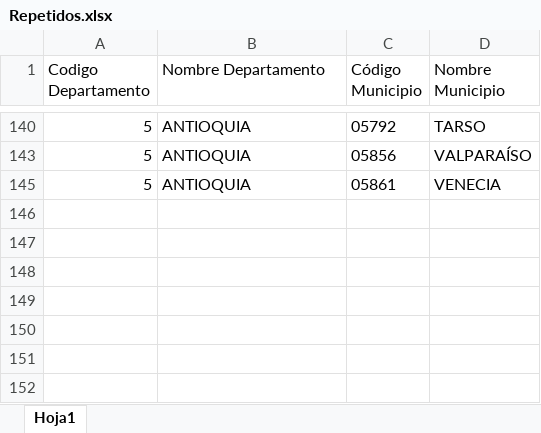
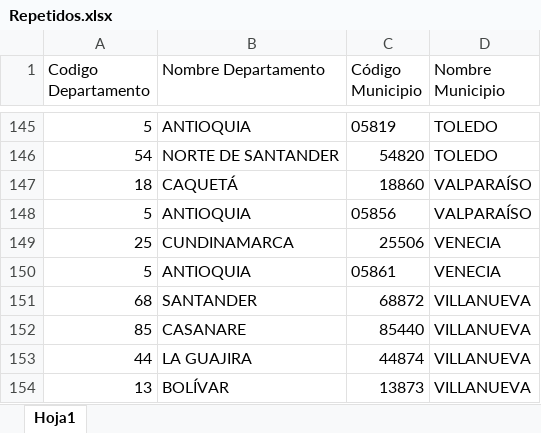
Before and after one commit to hedtorresca/Homicide_Esri, an Excel workbook: Data/Repetidos.xlsx, sheet Hoja1, drawn as a sheet; only a part is shown, gaps mark what is left out; values as stored, in another font and other column widths than the file's, no borders; addresses are those after the commit; the diff covers the shown part only; the diff names each change by its address in the sheet, - before the commit and + after, or states it on an @@ line.

```diff
--- a/Data/Repetidos.xlsx (sheet Hoja1)
+++ b/Data/Repetidos.xlsx (sheet Hoja1)
-C145 (Código Municipio): 05792
+C145 (Código Municipio): 05819
-D145 (Nombre Municipio): TARSO
+D145 (Nombre Municipio): TOLEDO
+row 146: 54 | NORTE DE SANTANDER | 54820 | TOLEDO
@@ row 147 unhidden: 18 | CAQUETÁ | 18860 | VALPARAÍSO @@
@@ row 149 unhidden: 25 | CUNDINAMARCA | 25506 | VENECIA @@
@@ row 151 unhidden: 68 | SANTANDER | 68872 | VILLANUEVA @@
@@ row 152 unhidden: 85 | CASANARE | 85440 | VILLANUEVA @@
@@ row 153 unhidden: 44 | LA GUAJIRA | 44874 | VILLANUEVA @@
@@ row 154 unhidden: 13 | BOLÍVAR | 13873 | VILLANUEVA @@
```
Also changed, not shown: 12 added rows, 1 removed row and 109 hidden or unhidden rows elsewhere in this sheet, hidden cells, Sin repetidos.xlsx, Tasas2.xlsx, 11 other files.
